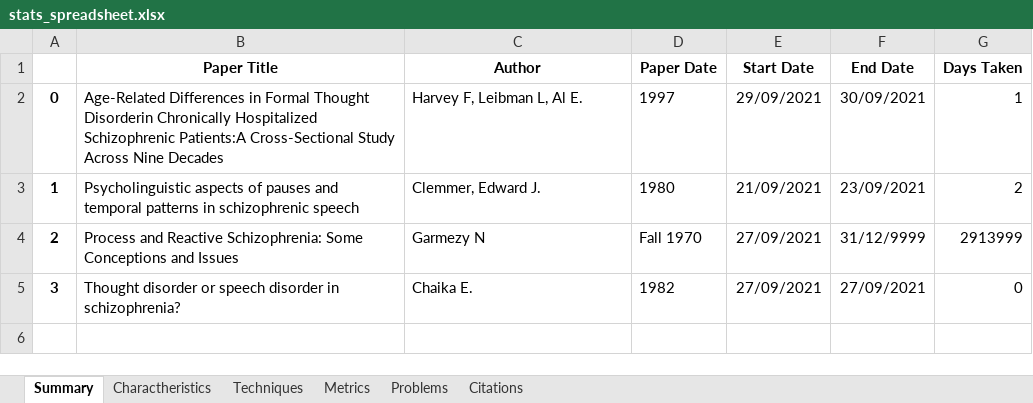
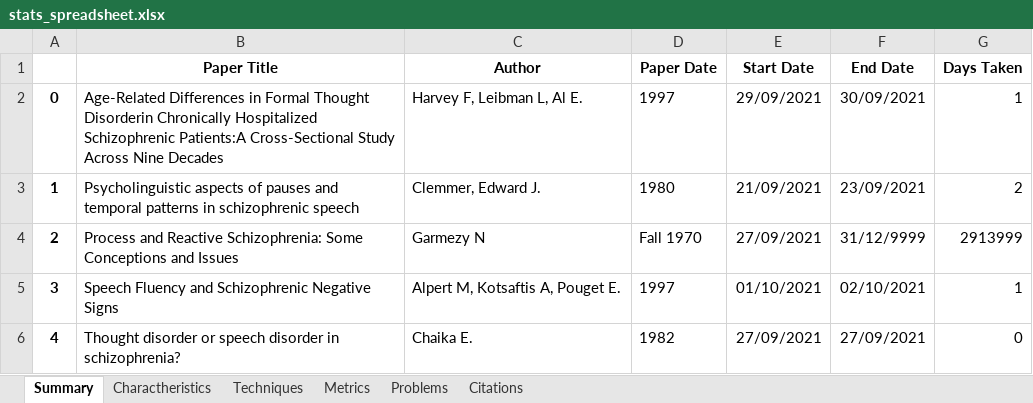
Before and after one commit to Sousa99/DMEIC-2122, an Excel workbook: papers/stats/stats_spreadsheet.xlsx, sheet Summary, drawn as a sheet; values as stored, in another font and other column widths than the file's, no borders; addresses are those after the commit; the diff names each change by its address in the sheet, - before the commit and + after, or states it on an @@ line.

```diff
--- a/papers/stats/stats_spreadsheet.xlsx (sheet Summary)
+++ b/papers/stats/stats_spreadsheet.xlsx (sheet Summary)
+row 5: 3 | Speech Fluency and Schizophrenic Negative Signs | Alpert M, Kotsaftis A, Pouget E. | 1997 | 01/10/2021 | 02/10/2021 | 1
-A6: 3
+A6: 4
```
Also changed, not shown: sheet Metrics, sheet Techniques, sheet Charactheristics, sheet Problems, sheet Citations, 3 other files.
